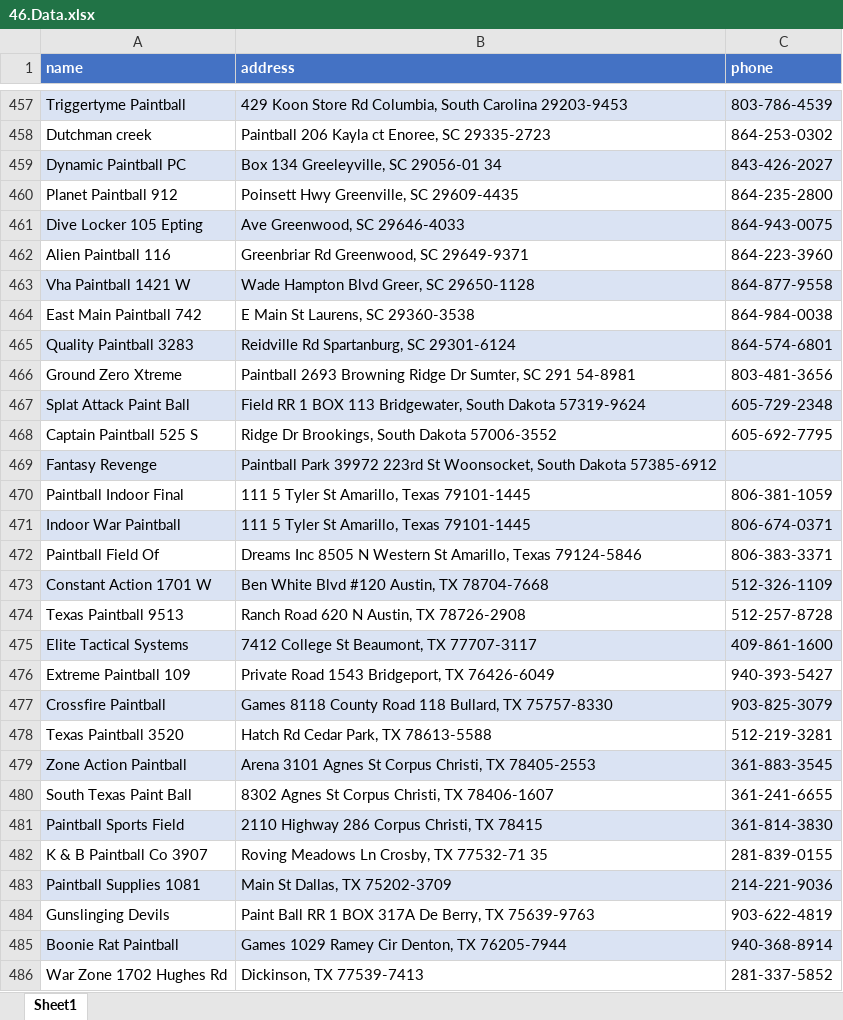
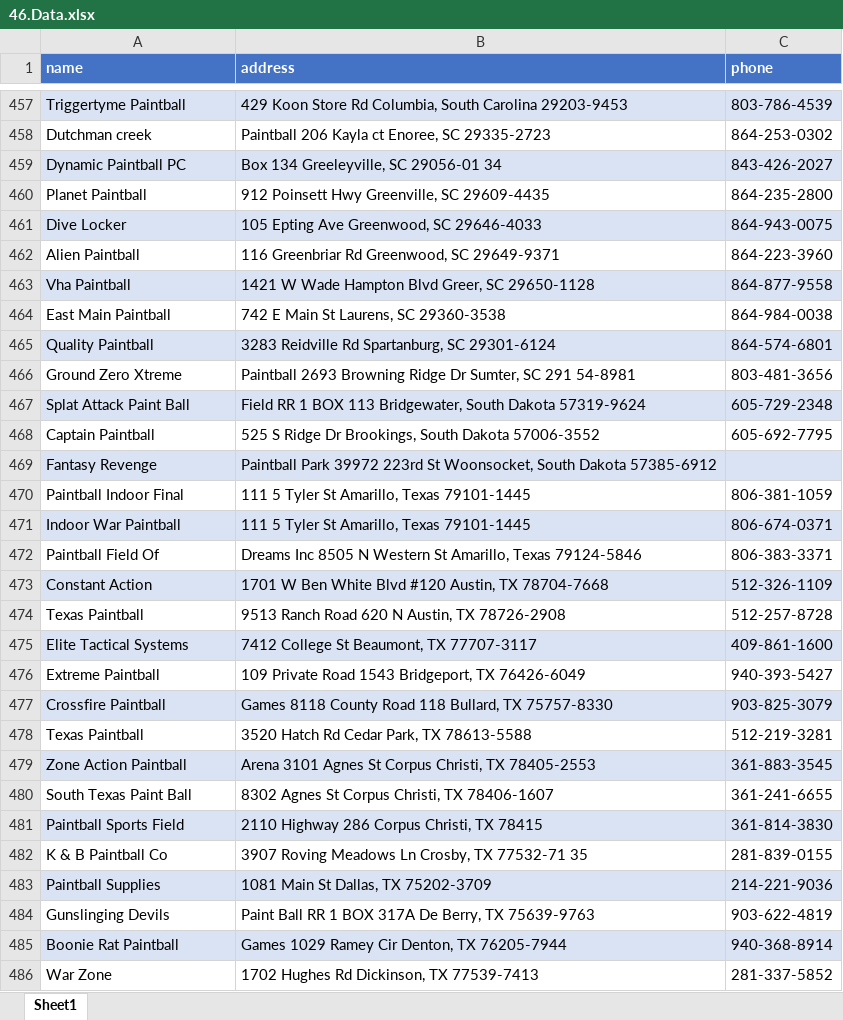
Before and after one commit to ibrahimGamal01/Multiple_Directories_Web_scraping, an Excel workbook: 46.paintballsportsusa/extracted_data/46.Data.xlsx, sheet Sheet1, drawn as a sheet; only a part is shown, gaps mark what is left out; values as stored, in another font and other column widths than the file's, no borders; the diff covers the shown part only; the diff names each change by its address in the sheet, - before the commit and + after, or states it on an @@ line.

```diff
--- a/46.paintballsportsusa/extracted_data/46.Data.xlsx (sheet Sheet1)
+++ b/46.paintballsportsusa/extracted_data/46.Data.xlsx (sheet Sheet1)
-A460 (name): Planet Paintball 912
+A460 (name): Planet Paintball
-B460 (address): Poinsett Hwy Greenville, SC 29609-4435
+B460 (address): 912 Poinsett Hwy Greenville, SC 29609-4435
-A461 (name): Dive Locker 105 Epting
+A461 (name): Dive Locker
-B461 (address): Ave Greenwood, SC 29646-4033
+B461 (address): 105 Epting Ave Greenwood, SC 29646-4033
-A462 (name): Alien Paintball 116
+A462 (name): Alien Paintball
-B462 (address): Greenbriar Rd Greenwood, SC 29649-9371
+B462 (address): 116 Greenbriar Rd Greenwood, SC 29649-9371
-A463 (name): Vha Paintball 1421 W
+A463 (name): Vha Paintball
-B463 (address): Wade Hampton Blvd Greer, SC 29650-1128
+B463 (address): 1421 W Wade Hampton Blvd Greer, SC 29650-1128
-A464 (name): East Main Paintball 742
+A464 (name): East Main Paintball
-B464 (address): E Main St Laurens, SC 29360-3538
+B464 (address): 742 E Main St Laurens, SC 29360-3538
-A465 (name): Quality Paintball 3283
+A465 (name): Quality Paintball
-B465 (address): Reidville Rd Spartanburg, SC 29301-6124
+B465 (address): 3283 Reidville Rd Spartanburg, SC 29301-6124
-A468 (name): Captain Paintball 525 S
+A468 (name): Captain Paintball
-B468 (address): Ridge Dr…
+B468 (address): 525 S Ridge Dr…
-A473 (name): Constant Action 1701 W
+A473 (name): Constant Action
-B473 (address): Ben White Blvd #120 Austin, TX 78704-7668
+B473 (address): 1701 W Ben White Blvd #120 Austin, TX 78704-7668
-A474 (name): Texas Paintball 9513
+A474 (name): Texas Paintball
-B474 (address): Ranch Road 620 N Austin, TX 78726-2908
+B474 (address): 9513 Ranch Road 620 N Austin, TX 78726-2908
-A476 (name): Extreme Paintball 109
+A476 (name): Extreme Paintball
-B476 (address): Private Road 1543 Bridgeport, TX 76426-6049
+B476 (address): 109 Private Road 1543 Bridgeport, TX 76426-6049
-A478 (name): Texas Paintball 3520
+A478 (name): Texas Paintball
-B478 (address): Hatch Rd Cedar Park, TX 78613-5588
+B478 (address): 3520 Hatch Rd Cedar Park, TX 78613-5588
-A482 (name): K & B Paintball Co 3907
+A482 (name): K & B Paintball Co
-B482 (address): Roving Meadows Ln Crosby, TX 77532-71 35
+B482 (address): 3907 Roving Meadows Ln Crosby, TX 77532-71 35
-A483 (name): Paintball Supplies 1081
+A483 (name): Paintball Supplies
-B483 (address): Main St Dallas, TX 75202-3709
+B483 (address): 1081 Main St Dallas, TX 75202-3709
-A486 (name): War Zone 1702 Hughes Rd
+A486 (name): War Zone
-B486 (address): Dickinson, TX 77539-7413
+B486 (address): 1702 Hughes Rd Dickinson, TX 77539-7413
```
Also changed, not shown: 14 added rows, 14 removed rows and 414 edited cells elsewhere in this sheet, 41.movietheaterusa/extracted_data/41.Data.xlsx, 9 other files.
